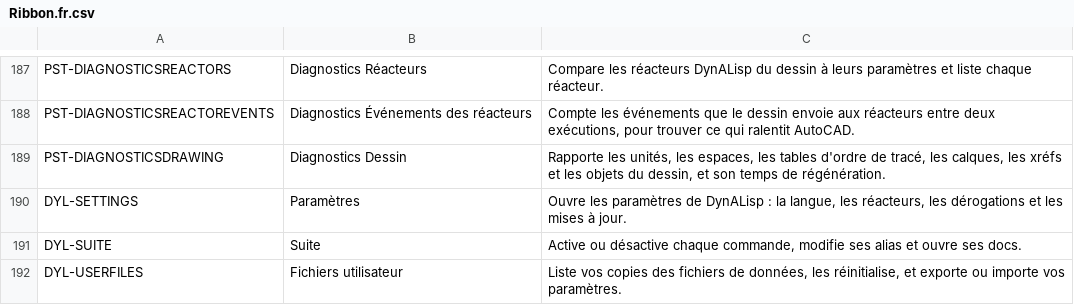
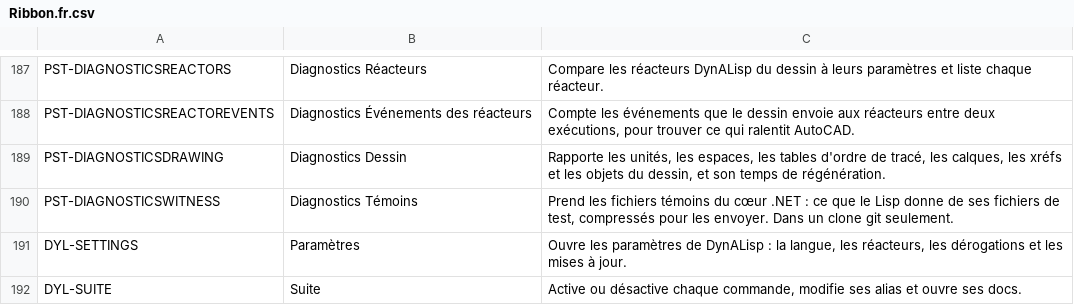
Before and after one commit to samagior/DynALisp.bundle, a CSV file: Installer/Ribbon/Ribbon.fr.csv, drawn as a sheet; only a part is shown, gaps mark what is left out; the shorter side is filled out with more unchanged rows.

```diff
--- a/Installer/Ribbon/Ribbon.fr.csv
+++ b/Installer/Ribbon/Ribbon.fr.csv
@@ -189,2 +189,3 @@ PST-DIAGNOSTICSREACTOREVENTS;Diagnostics Événements des réacteurs;Compte les
 PST-DIAGNOSTICSDRAWING;Diagnostics Dessin;Rapporte les unités, les espaces, les tables d'ordre de tracé, les calques, les xréfs et les objets du dessin, et son temps de régénération.
+PST-DIAGNOSTICSWITNESS;Diagnostics Témoins;Prend les fichiers témoins du cœur .NET : ce que le Lisp donne de ses fichiers de test, compressés pour les envoyer. Dans un clone git seulement.
 DYL-SETTINGS;Paramètres;Ouvre les paramètres de DynALisp : la langue, les réacteurs, les dérogations et les mises à jour.
```
Also changed, not shown: Contents/Resources/Aliases.csv, Contents/Resources/StartupSuite.csv, 4 other files.
